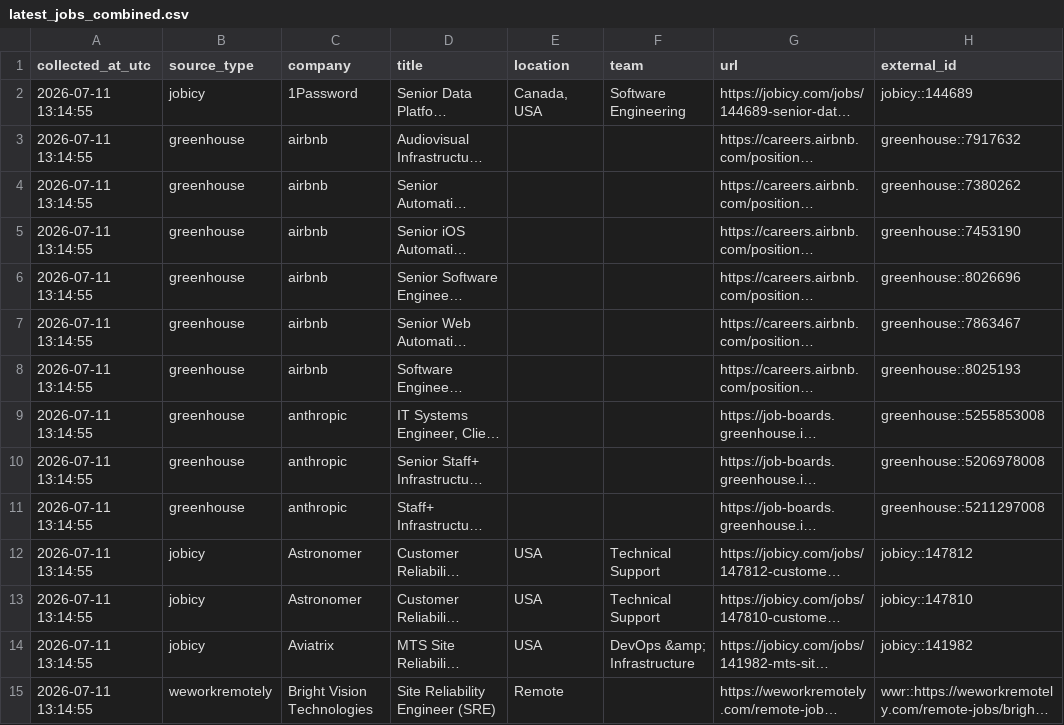
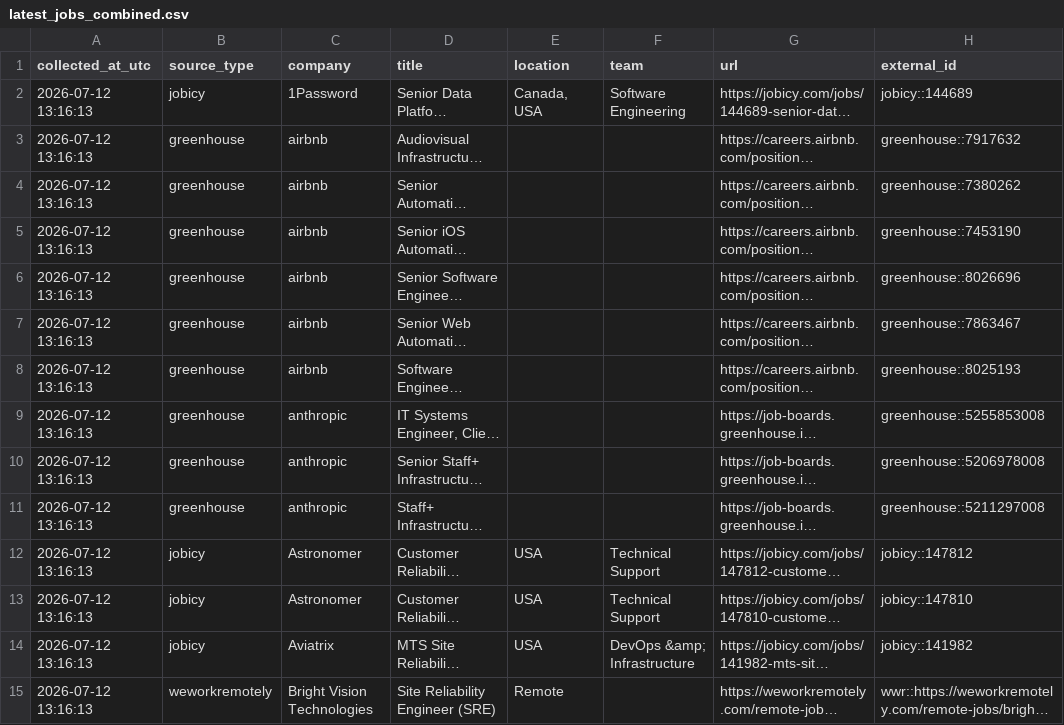
Before and after one commit to marmuzevichv/job-collector, a CSV file: latest_jobs_combined.csv, drawn as a sheet; only a part is shown; long unchanged cells end in …; the diff covers the shown part only; the diff names each change by its address in the sheet, - before the commit and + after, or states it on an @@ line.

```diff
--- a/latest_jobs_combined.csv
+++ b/latest_jobs_combined.csv
-A2:A15 (collected_at_utc): 2026-07-11 13:14:55
+A2:A15 (collected_at_utc): 2026-07-12 13:16:13
```
Also changed, not shown: 95 edited cells elsewhere in this file, 1 other file.
